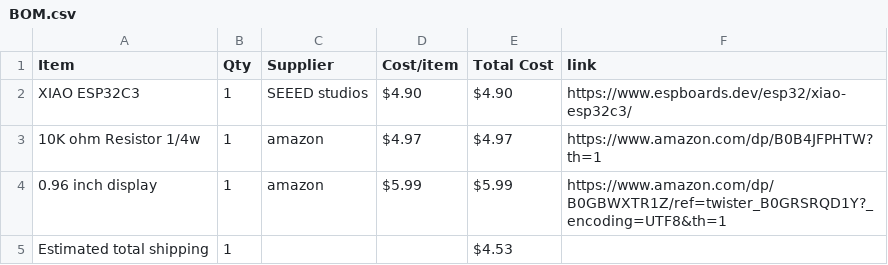
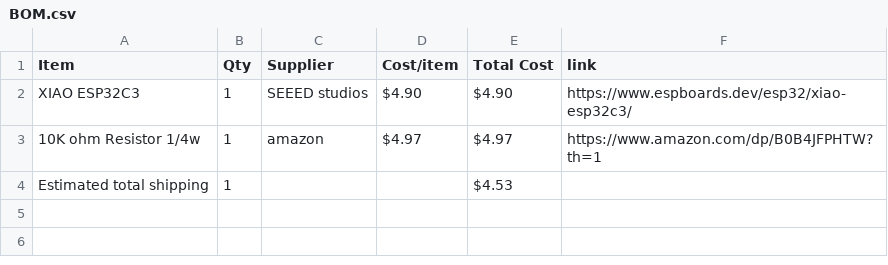
Before and after one commit to cristobalnov3-blip/parts-journal, a CSV file: BOM.csv, drawn as a sheet; the diff names each change by its address in the sheet, - before the commit and + after, or states it on an @@ line.

Commit message:
Sync Starbie from Half Life

```diff
--- a/BOM.csv
+++ b/BOM.csv
-row 4: 0.96 inch display | 1 | amazon | $5.99 | $5.99 | https://www.amazon.com/dp/B0GBWXTR1Z/ref=twister_B0GRSRQD1Y?_encoding=UTF8&th=1
```
